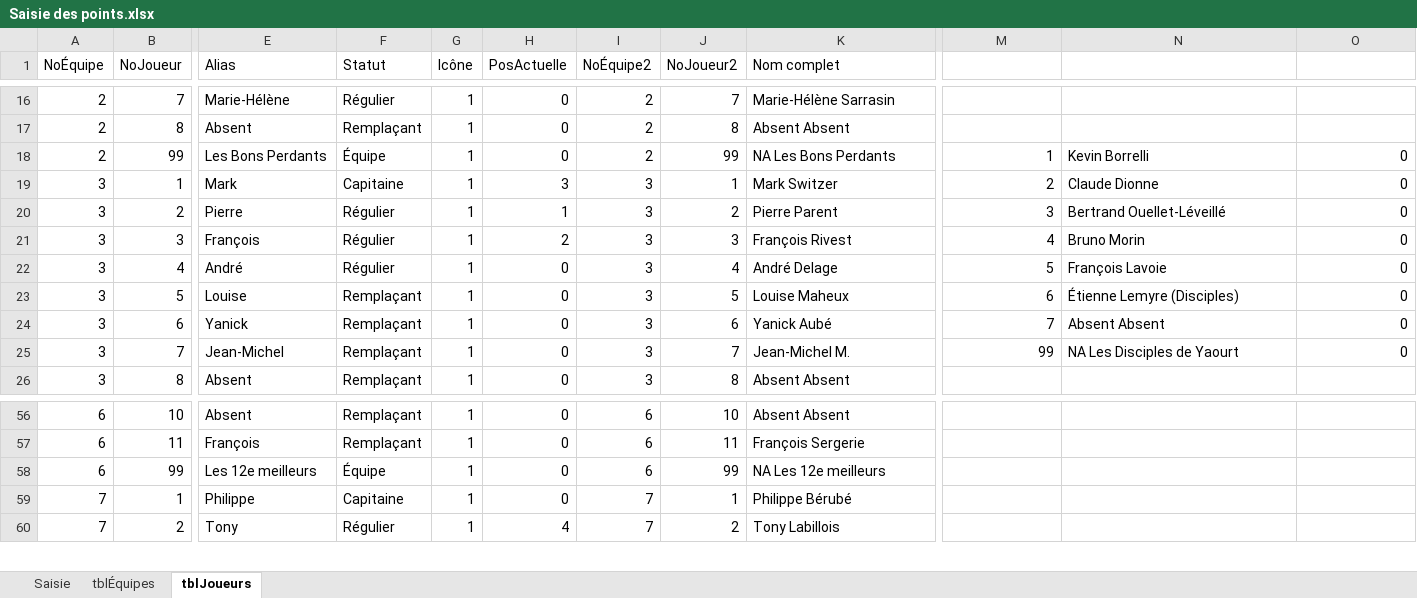
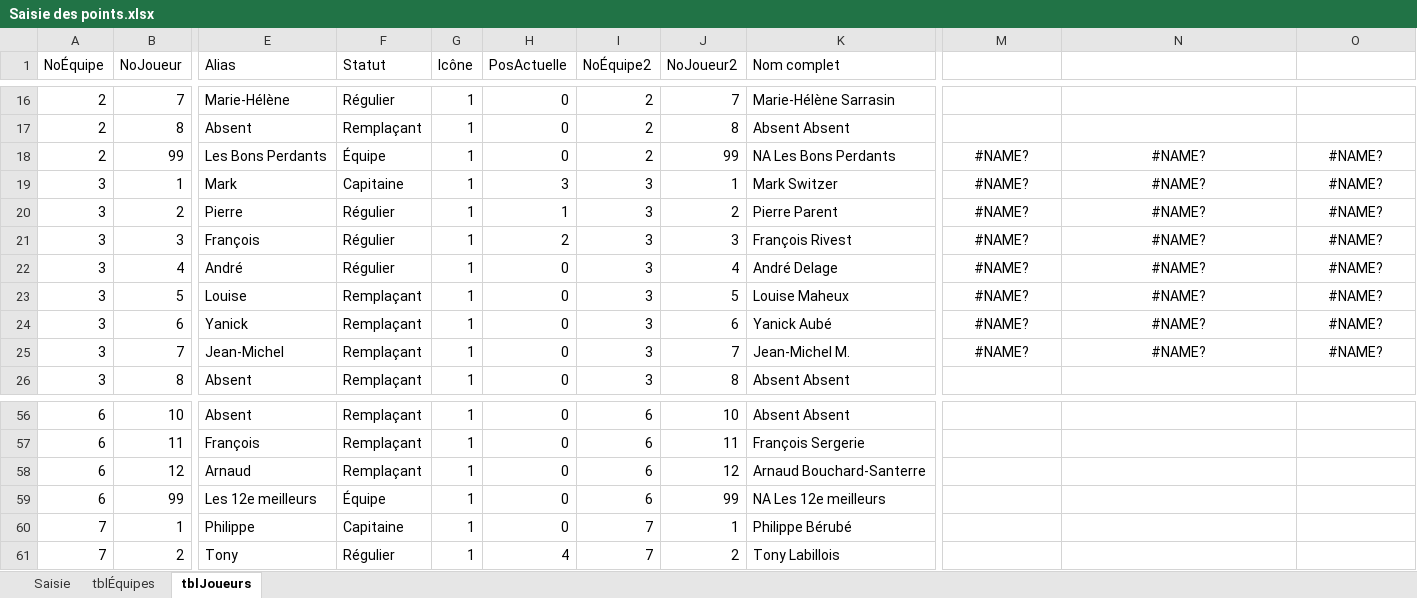
Before and after one commit to gehstatcan/gehstatcan.github.io, an Excel workbook: Saison22/DonnéesCSV/Saisie des points.xlsx, sheet tblJoueurs, drawn as a sheet; only a part is shown, gaps mark what is left out; values as stored, in another font and other column widths than the file's, no borders; table styles not drawn; rows hold the shown columns only; the diff names each change by its address in the sheet, - before the commit and + after, or states it on an @@ line.

Commit message:
P31 et P32.
Aussi, ajout du joueur #12, équipe #6 (Arnaud) au fichier de saisie.

```diff
--- a/Saison22/DonnéesCSV/Saisie des points.xlsx (sheet tblJoueurs)
+++ b/Saison22/DonnéesCSV/Saisie des points.xlsx (sheet tblJoueurs)
-M18: 1
+M18: #NAME?
-M18:M25 alignment: right
+M18:M25 alignment: center
-N18: Kevin Borrelli
+N18: #NAME?
-N18:N25 alignment: left
+N18:N25 alignment: center
-O18:O25: 0
+O18:O25: #NAME?
-O18:O25 alignment: right
+O18:O25 alignment: center
-M19: 2
+M19: #NAME?
-N19: Claude Dionne
+N19: #NAME?
-M20: 3
+M20: #NAME?
-N20: Bertrand Ouellet-Léveillé
+N20: #NAME?
-M21: 4
+M21: #NAME?
-N21: Bruno Morin
+N21: #NAME?
-M22: 5
+M22: #NAME?
-N22: François Lavoie
+N22: #NAME?
-M23: 6
+M23: #NAME?
-N23: Étienne Lemyre (Disciples)
+N23: #NAME?
-M24: 7
+M24: #NAME?
-N24: Absent Absent
+N24: #NAME?
-M25: 99
+M25: #NAME?
-N25: NA Les Disciples de Yaourt
+N25: #NAME?
+row 58: 6 | 12 | Arnaud | Remplaçant | 1 | 0 | 6 | 12 | Arnaud Bouchard-Santerre
```
Also changed, not shown: sheet Saisie, 32 other files.
